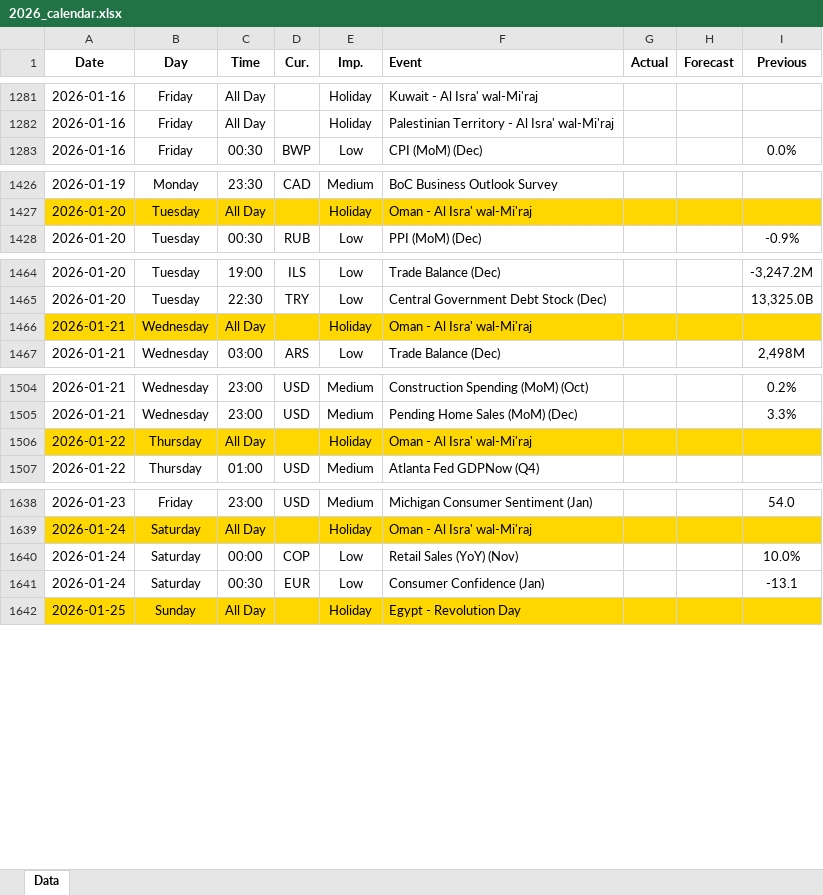
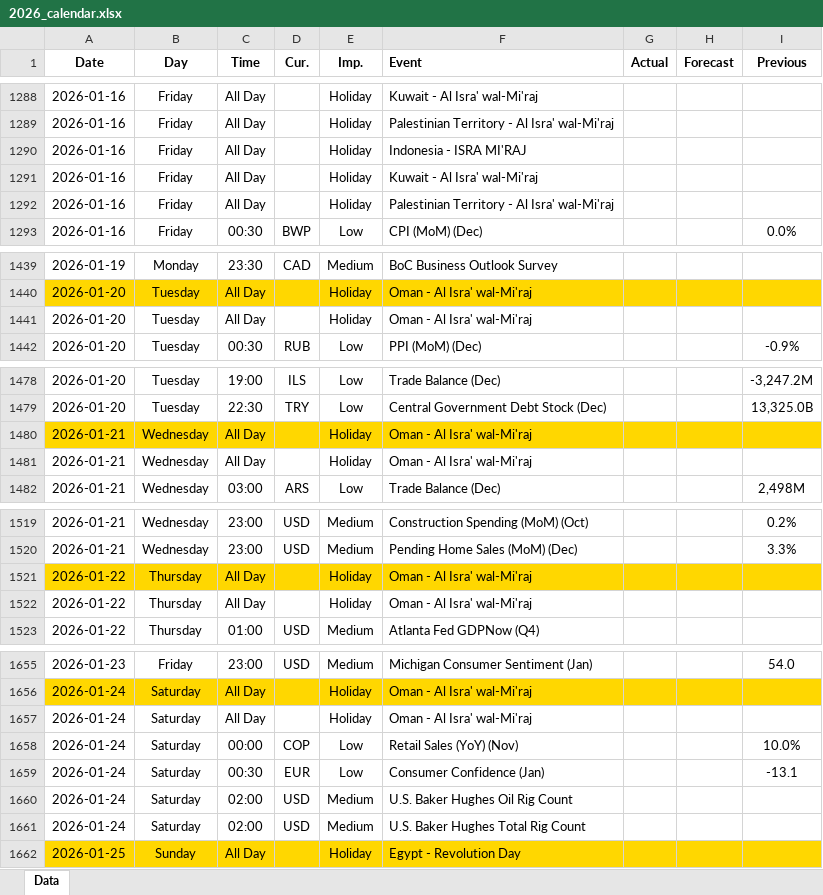
Before and after one commit to yiyousiow000814/XAUUSD-Calendar-Agent, an Excel workbook: data/Economic_Calendar/2026/2026_calendar.xlsx, sheet Data, drawn as a sheet; only a part is shown, gaps mark what is left out; values as stored, in another font and other column widths than the file's, no borders; addresses are those after the commit; the diff covers the shown part only; the diff names each change by its address in the sheet, - before the commit and + after, or states it on an @@ line.

```diff
--- a/data/Economic_Calendar/2026/2026_calendar.xlsx (sheet Data)
+++ b/data/Economic_Calendar/2026/2026_calendar.xlsx (sheet Data)
+row 1290: 2026-01-16 | Friday | All Day |  | Holiday | Indonesia - ISRA MI'RAJ
+row 1291: 2026-01-16 | Friday | All Day |  | Holiday | Kuwait - Al Isra' wal-Mi'raj
+row 1292: 2026-01-16 | Friday | All Day |  | Holiday | Palestinian Territory - Al Isra' wal-Mi'raj
+row 1441: 2026-01-20 | Tuesday | All Day |  | Holiday | Oman - Al Isra' wal-Mi'raj
+row 1480: 2026-01-21 | Wednesday | All Day |  | Holiday | Oman - Al Isra' wal-Mi'raj
-A1481:I1481 fill: #FFD700
+A1481:I1481 fill: none
+row 1521: 2026-01-22 | Thursday | All Day |  | Holiday | Oman - Al Isra' wal-Mi'raj
-A1522:I1522 fill: #FFD700
+A1522:I1522 fill: none
+row 1657: 2026-01-24 | Saturday | All Day |  | Holiday | Oman - Al Isra' wal-Mi'raj
+row 1660: 2026-01-24 | Saturday | 02:00 | USD | Medium | U.S. Baker Hughes Oil Rig Count
+row 1661: 2026-01-24 | Saturday | 02:00 | USD | Medium | U.S. Baker Hughes Total Rig Count
```
Also changed, not shown: 11 added rows, 1 edited cell and cell formats elsewhere in this sheet, 2 other files.
